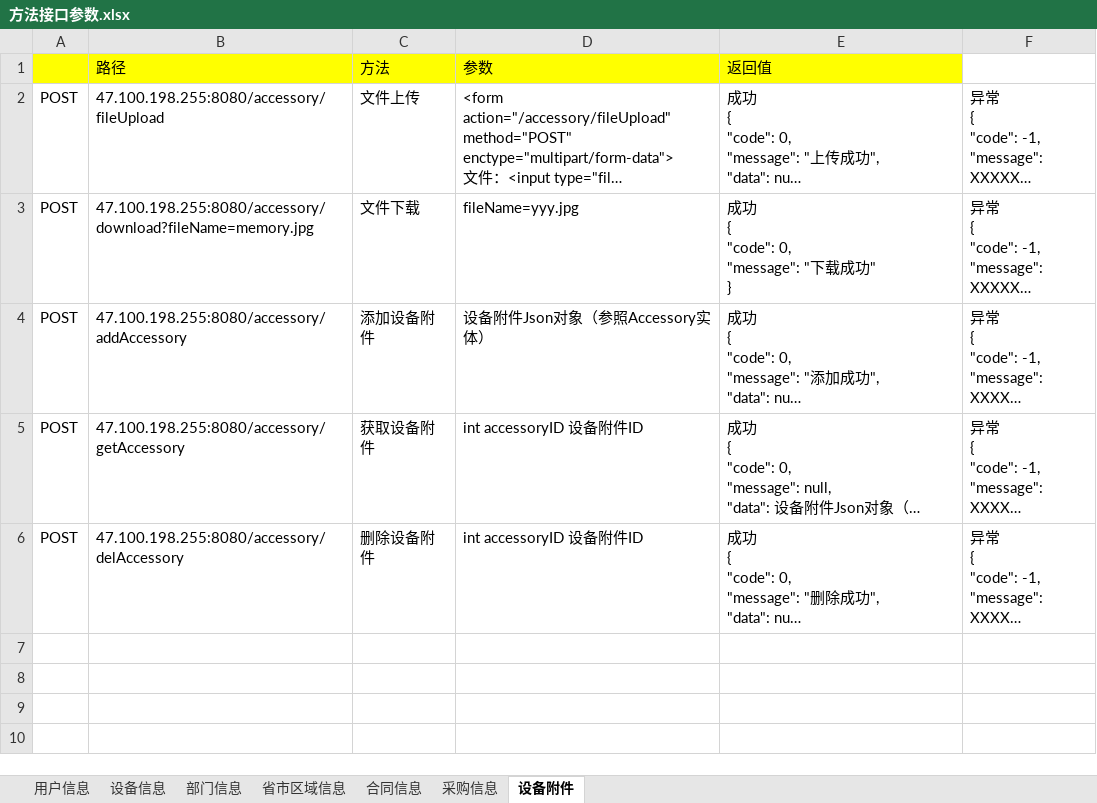
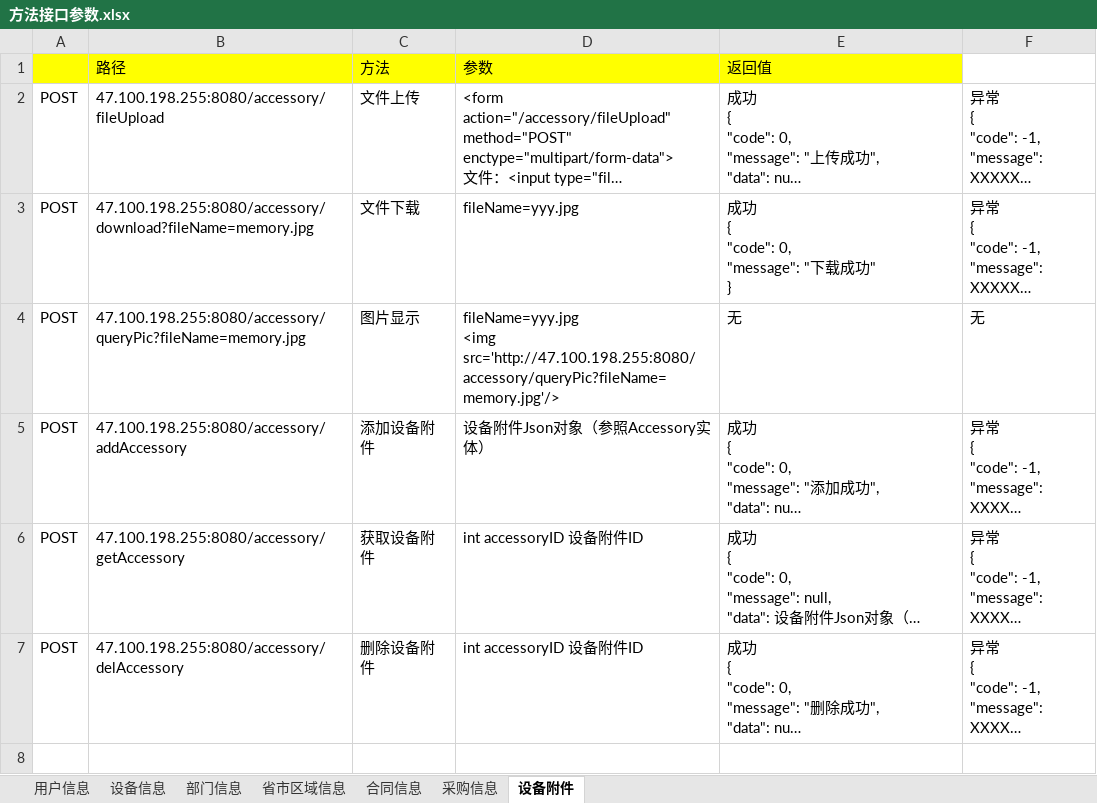
Before and after one commit to haoxinyue/armarium, an Excel workbook: doc/方法接口参数.xlsx, sheet 设备附件, drawn as a sheet; only a part is shown; the shorter side is filled out with more unchanged rows; long unchanged cells end in …; values as stored, in another font and other column widths than the file's, no borders; ↵ is a line break in a cell; the diff names each change by its address in the sheet, - before the commit and + after, or states it on an @@ line.

Commit message:
接口更新

```diff
--- a/doc/方法接口参数.xlsx (sheet 设备附件)
+++ b/doc/方法接口参数.xlsx (sheet 设备附件)
+row 4: POST | 47.100.198.255:8080/accessory/queryPic?fileName=memory.jpg | 图片显示 | fileName=yyy.jpg ↵ <img src='http://47.100.198.255:8080/accessory/queryPic?fileName=memory.jpg'/> | 无 | 无
```
